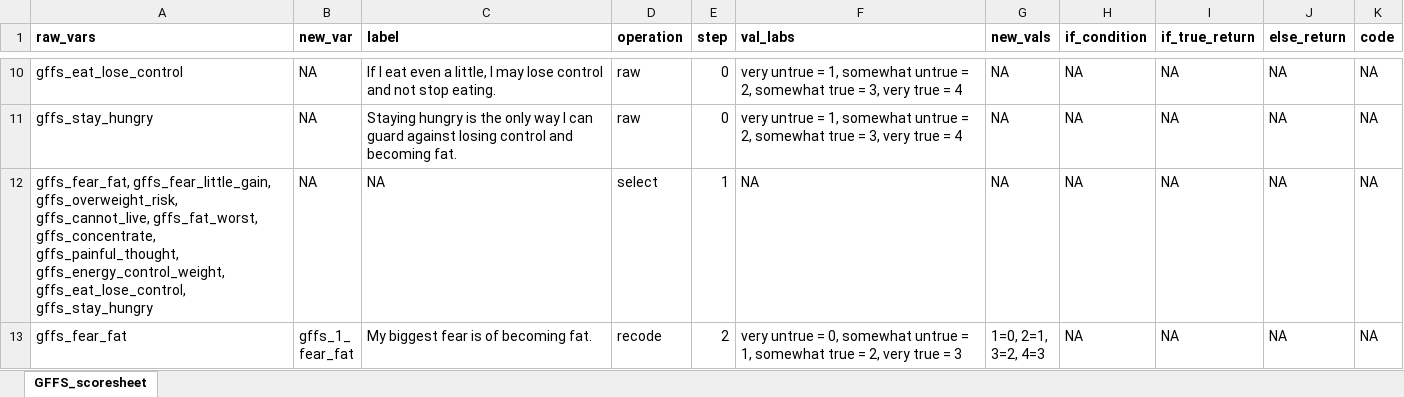
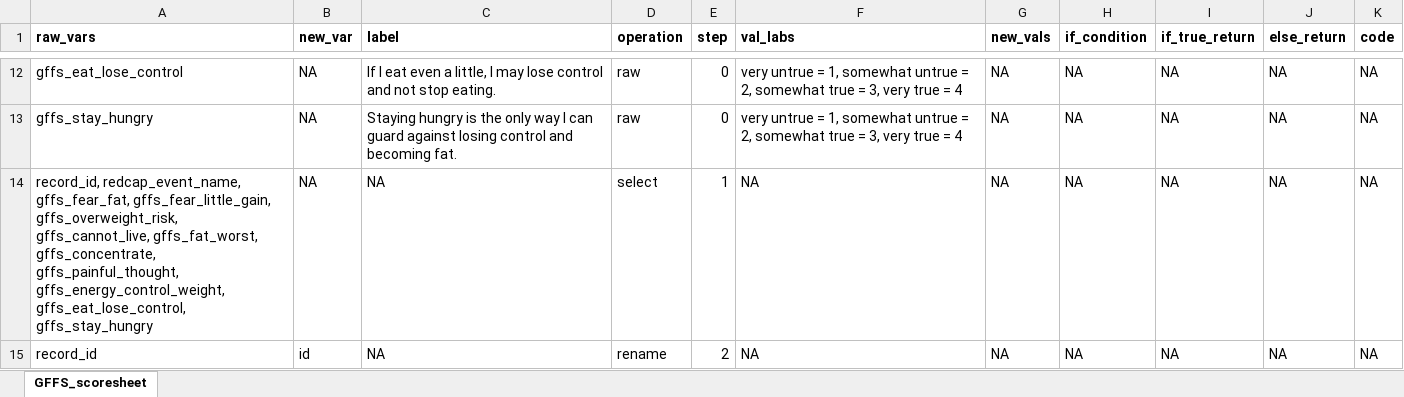
Before and after one commit to embark-lab/BAM-data-cleaning, an Excel workbook: scoresheets_clean/GFFS.xlsx, sheet GFFS_scoresheet, drawn as a sheet; only a part is shown, gaps mark what is left out; the shorter side is filled out with more unchanged rows; values as stored, in another font and other column widths than the file's, no borders; addresses are those after the commit; the diff covers the shown part only; the diff names each change by its address in the sheet, - before the commit and + after, or states it on an @@ line.

```diff
--- a/scoresheets_clean/GFFS.xlsx (sheet GFFS_scoresheet)
+++ b/scoresheets_clean/GFFS.xlsx (sheet GFFS_scoresheet)
-A14 (raw_vars): gffs_fear_fat, gffs_fear_little_gain,…
+A14 (raw_vars): record_id, redcap_event_name, gffs_fear_fat, gffs_fear_little_gain,…
+row 15: record_id | id | NA | rename | 2 | NA | NA | NA | NA | NA | NA
```
Also changed, not shown: 3 added rows and 1 edited cell elsewhere in this sheet, scoresheets_clean/FSSM.xlsx, scoresheets_clean/IBSS.xlsx, 6 other files.
